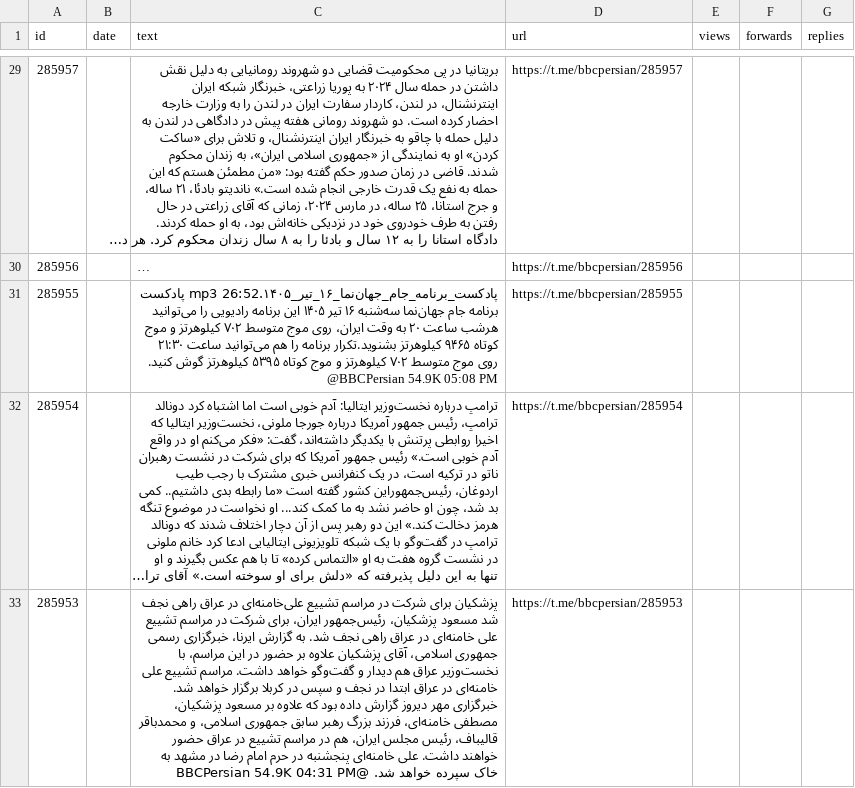
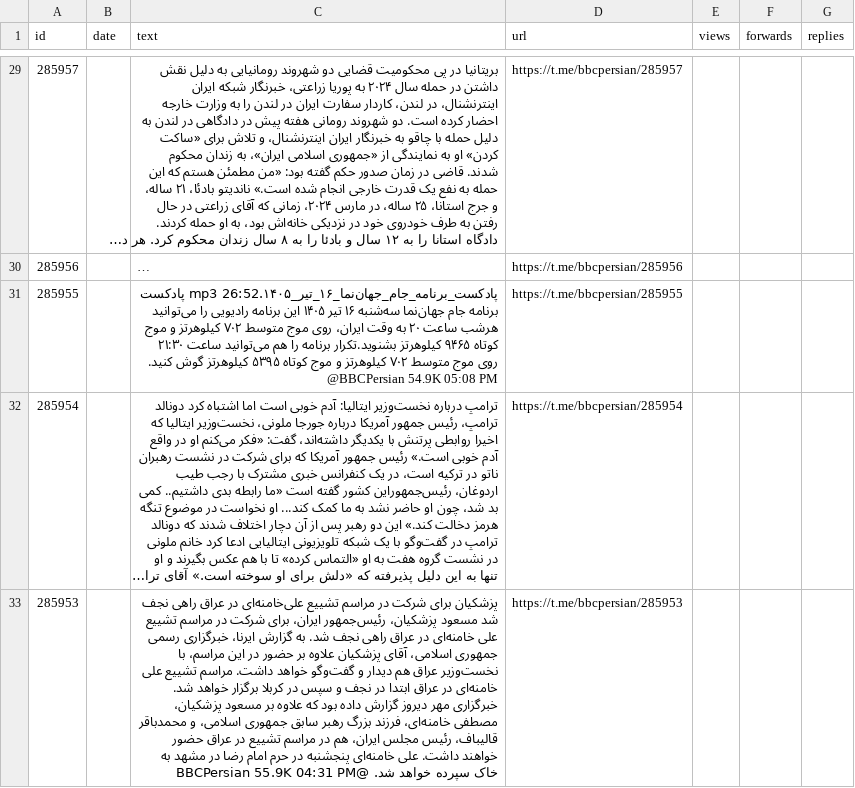
Before and after one commit to alipoorkaramali/new-youtube-SoundCloud-downloader, a CSV file: Download/telegram_downloads/bbcpersian/bbcpersian_posts.csv, drawn as a sheet; only a part is shown, gaps mark what is left out; long unchanged cells end in …; the diff covers the shown part only; the diff names each change by its address in the sheet, - before the commit and + after, or states it on an @@ line.

```diff
--- a/Download/telegram_downloads/bbcpersian/bbcpersian_posts.csv
+++ b/Download/telegram_downloads/bbcpersian/bbcpersian_posts.csv
-C33 (text): …شد. @BBCPersian 54.9K 04:31 PM
+C33 (text): …شد. @BBCPersian 55.9K 04:31 PM
```
Also changed, not shown: 26 edited cells elsewhere in this file, 5 other files.
